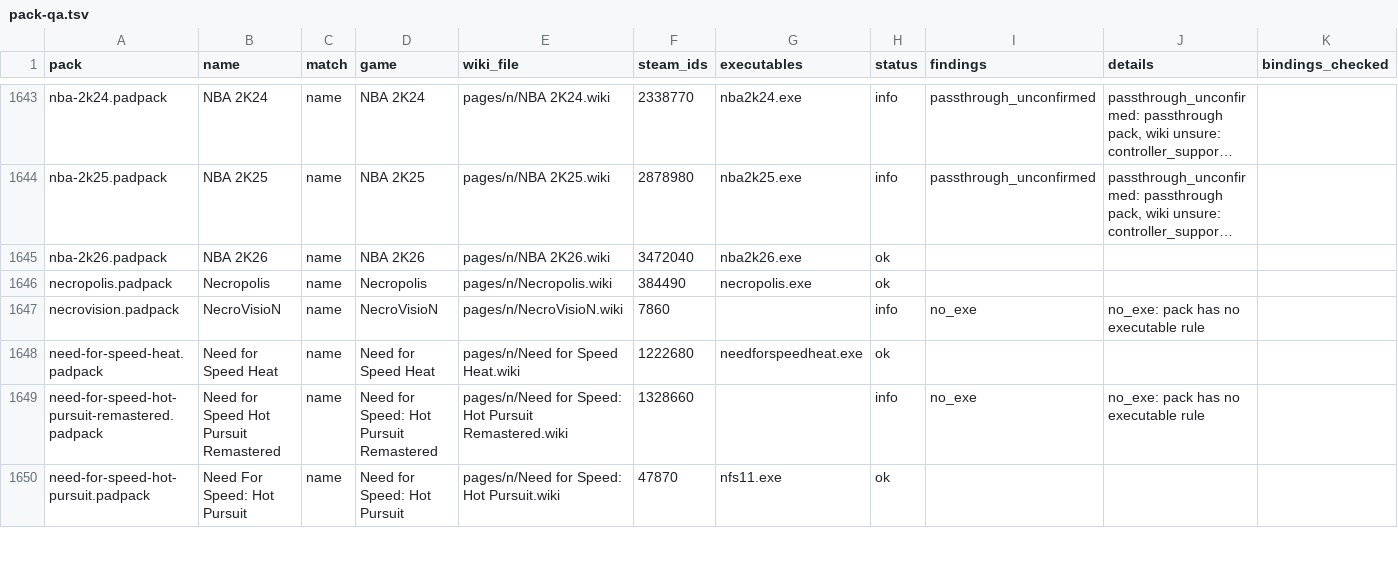
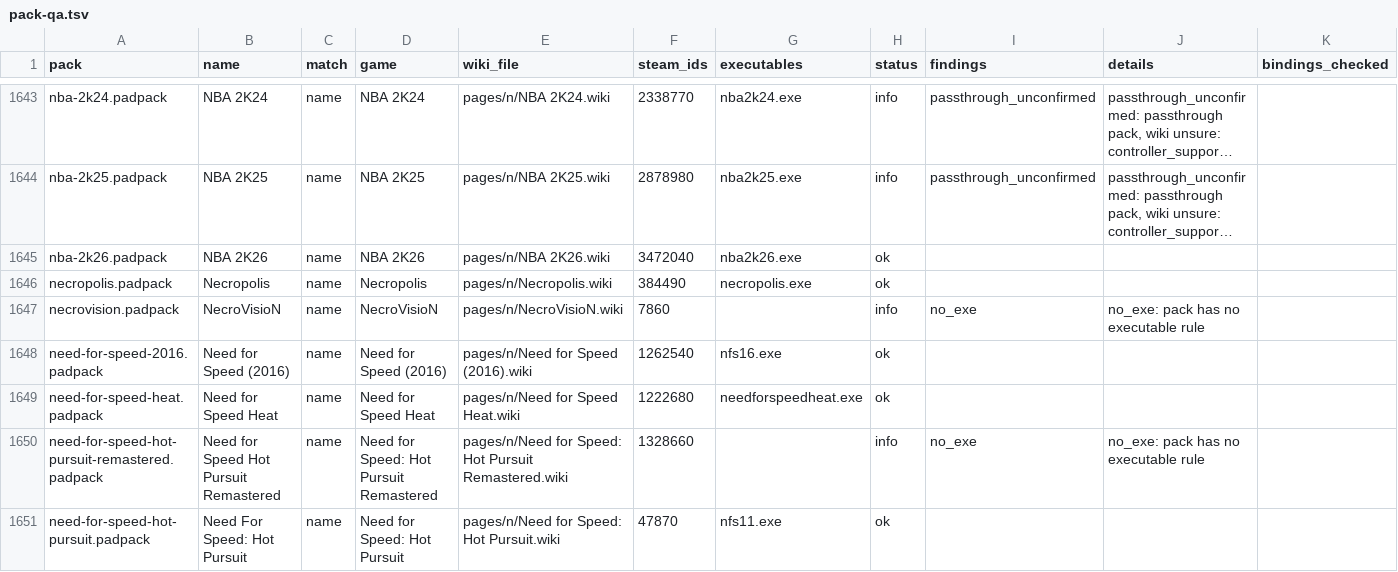
Before and after one commit to marcinkoza0922/padwight, a TSV file: docs/development/pack-qa.tsv, drawn as a sheet; only a part is shown, gaps mark what is left out; long unchanged cells end in …; rows hold the shown columns only; the diff covers the shown part only; the diff names each change by its address in the sheet, - before the commit and + after, or states it on an @@ line.

```diff
--- a/docs/development/pack-qa.tsv
+++ b/docs/development/pack-qa.tsv
+row 1648: need-for-speed-2016.padpack | Need for Speed (2016) | name | Need for Speed (2016) | pages/n/Need for Speed (2016).wiki | 1262540 | nfs16.exe | ok
```
Also changed, not shown: 4 added rows, 4 removed rows and 17 edited cells elsewhere in this file, 12 other files.
